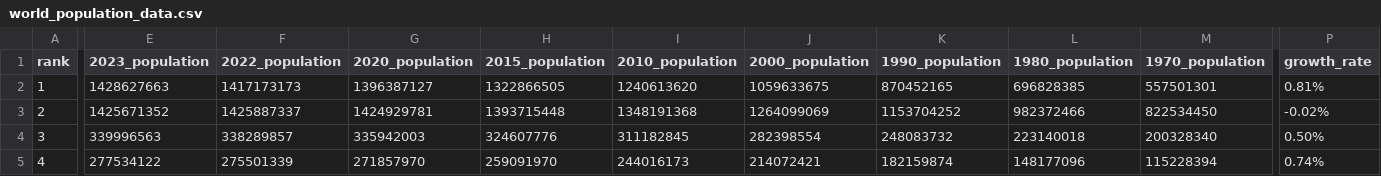
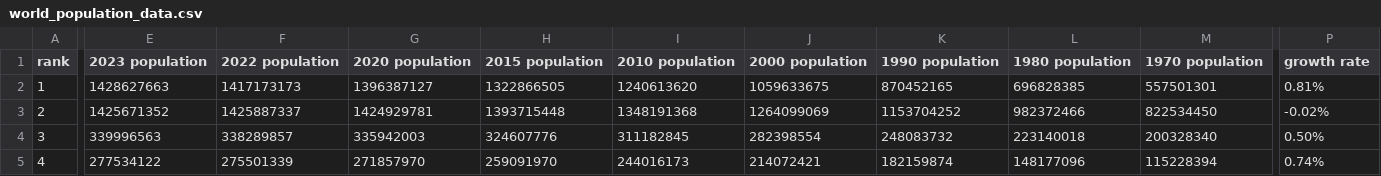
Before and after one commit to texasbe2trill/Exploring-World-Population-With-R, a CSV file: world_population_data.csv, drawn as a sheet; only a part is shown, gaps mark what is left out; the diff covers the shown part only; the diff names each change by its address in the sheet, - before the commit and + after, or states it on an @@ line.

Commit message:
Add Original Dataset
Add original world_population_data.csv dataset

```diff
--- a/world_population_data.csv
+++ b/world_population_data.csv
-E1: 2023_population
+E1: 2023 population
-F1: 2022_population
+F1: 2022 population
-G1: 2020_population
+G1: 2020 population
-H1: 2015_population
+H1: 2015 population
-I1: 2010_population
+I1: 2010 population
-J1: 2000_population
+J1: 2000 population
-K1: 1990_population
+K1: 1990 population
-L1: 1980_population
+L1: 1980 population
-M1: 1970_population
+M1: 1970 population
-P1: growth_rate
+P1: growth rate
```
Also changed, not shown: 1 edited cell elsewhere in this file, 1 other file.
